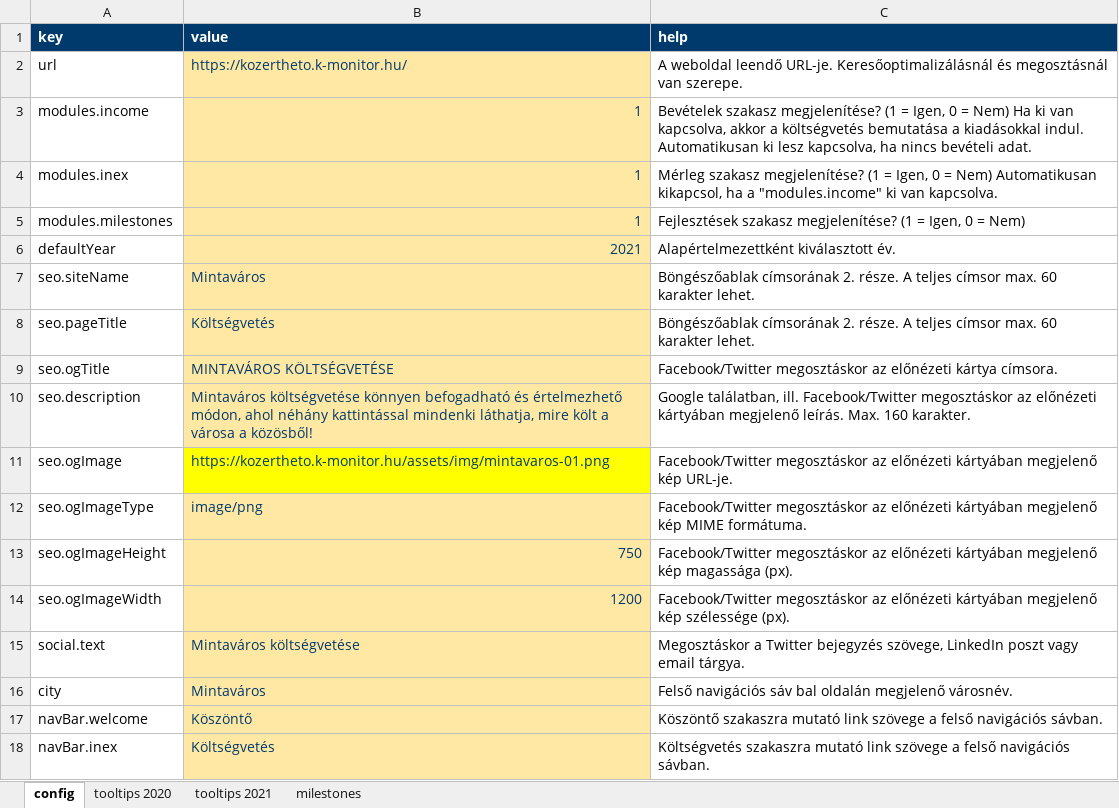
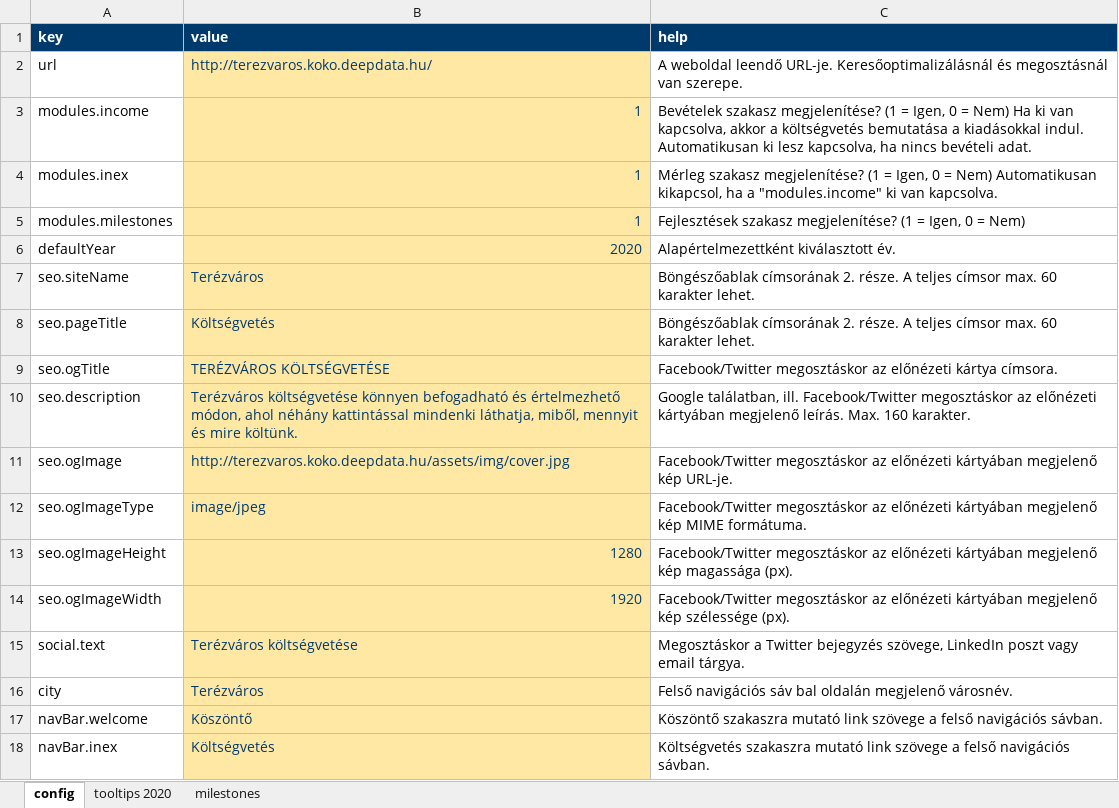
Before and after one commit to k-monitor/onkormanyzati-koltsegvetes-v2, an Excel workbook: input/config.xlsx, sheet config, drawn as a sheet; only a part is shown; values as stored, in another font and other column widths than the file's, no borders; the diff covers the shown part only; the diff names each change by its address in the sheet, - before the commit and + after, or states it on an @@ line.

Commit message:
added config, removed video

```diff
--- a/input/config.xlsx (sheet config)
+++ b/input/config.xlsx (sheet config)
-sheet tab: tooltips 2021
-B2 (value): https://kozertheto.k-monitor.hu/
+B2 (value): http://terezvaros.koko.deepdata.hu/
-B6 (value): 2021
+B6 (value): 2020
-B7 (value): Mintaváros
+B7 (value): Terézváros
-B9 (value): MINTAVÁROS KÖLTSÉGVETÉSE
+B9 (value): TERÉZVÁROS KÖLTSÉGVETÉSE
-B10 (value): Mintaváros költségvetése könnyen befogadható és értelmezhető módon, ahol néhány kattintással mindenki láthatja, mire költ a városa a közösből!
+B10 (value): Terézváros költségvetése könnyen befogadható és értelmezhető módon, ahol néhány kattintással mindenki láthatja, miből, mennyit és mire költünk.
-B11 (value): https://kozertheto.k-monitor.hu/assets/img/mintavaros-01.png
+B11 (value): http://terezvaros.koko.deepdata.hu/assets/img/cover.jpg
-B11 fill: #FFFF00
+B11 fill: #FFE7A4
-B12 (value): image/png
+B12 (value): image/jpeg
-B13 (value): 750
+B13 (value): 1280
-B14 (value): 1200
+B14 (value): 1920
-B15 (value): Mintaváros költségvetése
+B15 (value): Terézváros költségvetése
-B16 (value): Mintaváros
+B16 (value): Terézváros
```
Also changed, not shown: 12 edited cells and cell formats elsewhere in this sheet, sheet tooltips 2020, sheet milestones, 1 other file.
